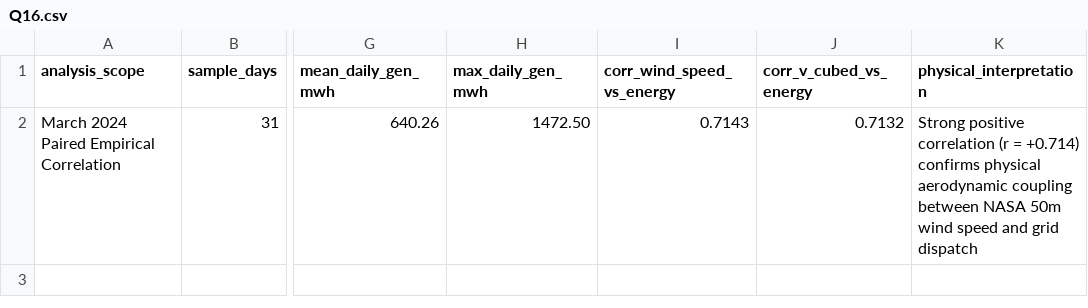
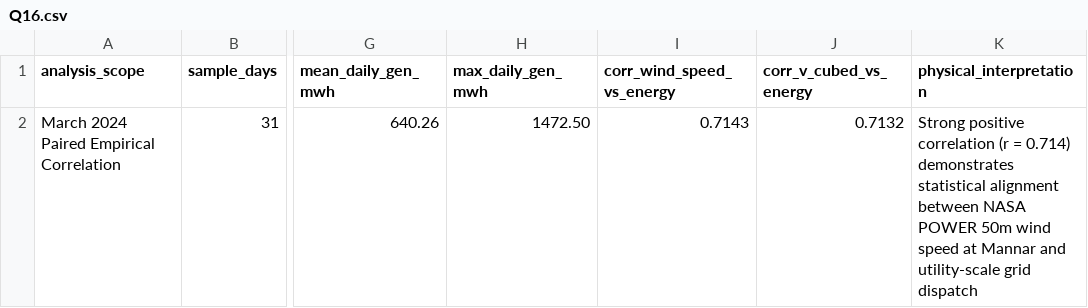
Before and after one commit to HajithMohamed/LankaGrid-Analytics, a CSV file: results/phase3/query-outputs/Q16.csv, drawn as a sheet; only a part is shown, gaps mark what is left out; the diff names each change by its address in the sheet, - before the commit and + after, or states it on an @@ line.

Commit message:
fix(analytics): audit and correct analytical queries, validate CI, and synchronize reports
- Re-engineer Q08 to perform dynamic 15-minute Riemann sum against dw.fact_dispatch_interval
- Correct Q14 empirical correlation bounds (r = 0.0083) and align to Victoria/Mannar nodes
- Format Q16 wind resource correlation dynamically from calculated Pearson r = +0.7143
- Refine Q18 operational delivery status for repowered, overfire, and standby reserve assets
- Fix Q21 50% annual subtotal bug in GROUPING SETS via pre-aggregated base CTEs
- Fix Q23 33.33% grand total bug in GROUPING SETS via pre-aggregated base CTE
- Expand test suite in tests/analytics/ to 37 assertions verifying all corrections
- Harden CI workflow in .github/workflows/ci.yml with tests/analytics and mypy
- Synchronize living documentation and generate Phase 3.1 audit and reconciliation reports

```diff
--- a/results/phase3/query-outputs/Q16.csv
+++ b/results/phase3/query-outputs/Q16.csv
-K2 (physical_interpretation): …(r = +0.714) confirms physical aerodynamic coupling between NASA 50m wind speed and grid dispatch
+K2 (physical_interpretation): …(r = 0.714) demonstrates statistical alignment between NASA POWER 50m wind speed at Mannar and utility-scale grid dispatch
```
Also changed, not shown: results/phase3/query-outputs/Q08.csv, results/phase3/query-outputs/Q18.csv, 31 other files.
